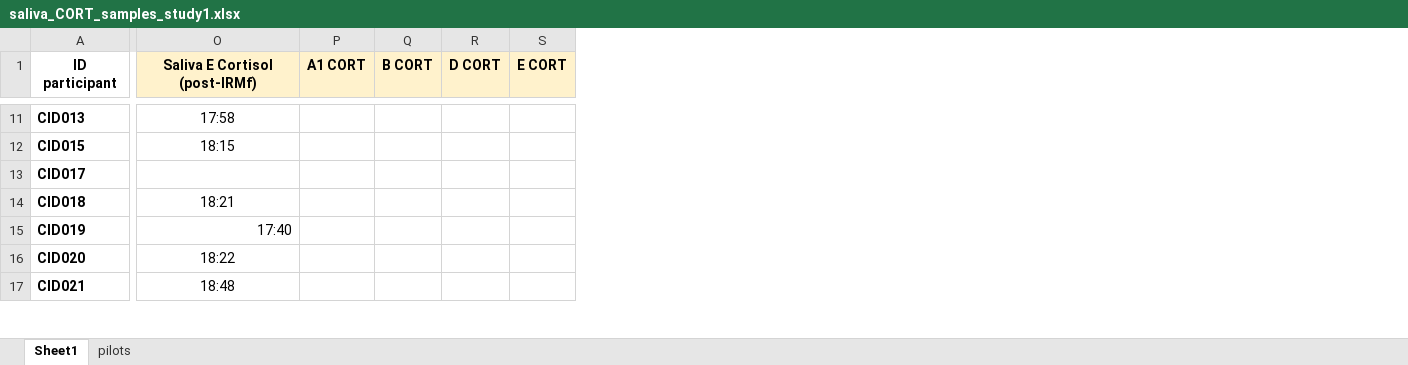
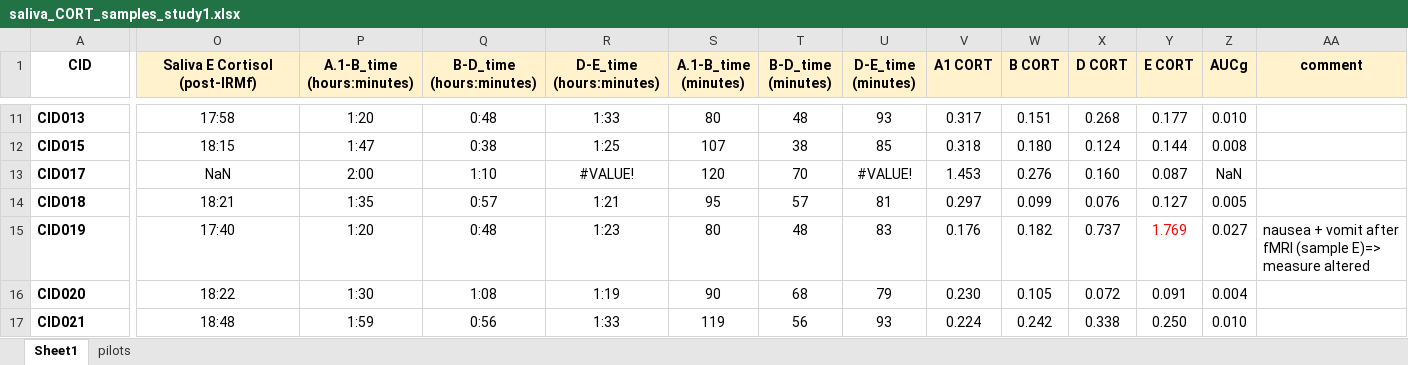
Before and after one commit to NicolasClairis/LGC_motiv, an Excel workbook: LGC_Motiv_results/CORT/saliva_CORT_samples_study1.xlsx, sheet Sheet1, drawn as a sheet; only a part is shown, gaps mark what is left out; values as stored, in another font and other column widths than the file's, no borders; addresses are those after the commit; the diff covers the shown part only; the diff names each change by its address in the sheet, - before the commit and + after, or states it on an @@ line.

```diff
--- a/LGC_Motiv_results/CORT/saliva_CORT_samples_study1.xlsx (sheet Sheet1)
+++ b/LGC_Motiv_results/CORT/saliva_CORT_samples_study1.xlsx (sheet Sheet1)
+column P (A.1-B_time (hours:minutes)), rows 11-17: 1:20 | 1:47 | 2:00 | 1:35 | 1:20 | 1:30 | 1:59
+column Q (B-D_time (hours:minutes)), rows 11-17: 0:48 | 0:38 | 1:10 | 0:57 | 0:48 | 1:08 | 0:56
+column R (D-E_time (hours:minutes)), rows 11-17: 1:33 | 1:25 | #VALUE! | 1:21 | 1:23 | 1:19 | 1:33
+column S (A.1-B_time (minutes)), rows 11-17: 80 | 107 | 120 | 95 | 80 | 90 | 119
+column T (B-D_time (minutes)), rows 11-17: 48 | 38 | 70 | 57 | 48 | 68 | 56
+column U (D-E_time (minutes)), rows 11-17: 93 | 85 | #VALUE! | 81 | 83 | 79 | 93
+column Z (AUCg), rows 11-17: 0.010 | 0.008 | NaN | 0.005 | 0.027 | 0.004 | 0.010
+column AA (comment), row 15: nausea + vomit after fMRI (sample E)=> measure altered
-A1: ID participant
+A1: CID
-V11 (A1 CORT): (empty)
+V11 (A1 CORT): 0.317
-W11 (B CORT): (empty)
+W11 (B CORT): 0.151
-X11 (D CORT): (empty)
+X11 (D CORT): 0.268
-Y11 (E CORT): (empty)
+Y11 (E CORT): 0.177
-V12 (A1 CORT): (empty)
+V12 (A1 CORT): 0.318
-W12 (B CORT): (empty)
+W12 (B CORT): 0.180
-X12 (D CORT): (empty)
+X12 (D CORT): 0.124
-Y12 (E CORT): (empty)
+Y12 (E CORT): 0.144
-O13 (Saliva E Cortisol (post-IRMf)): (empty)
+O13 (Saliva E Cortisol (post-IRMf)): NaN
-V13 (A1 CORT): (empty)
+V13 (A1 CORT): 1.453
-W13 (B CORT): (empty)
+W13 (B CORT): 0.276
-X13 (D CORT): (empty)
+X13 (D CORT): 0.160
-Y13 (E CORT): (empty)
+Y13 (E CORT): 0.087
-V14 (A1 CORT): (empty)
+V14 (A1 CORT): 0.297
-W14 (B CORT): (empty)
+W14 (B CORT): 0.099
-X14 (D CORT): (empty)
+X14 (D CORT): 0.076
-Y14 (E CORT): (empty)
+Y14 (E CORT): 0.127
-O15 alignment: right
+O15 alignment: center
-V15 (A1 CORT): (empty)
+V15 (A1 CORT): 0.176
-W15 (B CORT): (empty)
+W15 (B CORT): 0.182
-X15 (D CORT): (empty)
+X15 (D CORT): 0.737
-Y15 (E CORT): (empty)
+Y15 (E CORT): 1.769
-V16 (A1 CORT): (empty)
+V16 (A1 CORT): 0.230
-W16 (B CORT): (empty)
+W16 (B CORT): 0.105
-X16 (D CORT): (empty)
+X16 (D CORT): 0.072
-Y16 (E CORT): (empty)
+Y16 (E CORT): 0.091
-V17 (A1 CORT): (empty)
+V17 (A1 CORT): 0.224
-W17 (B CORT): (empty)
+W17 (B CORT): 0.242
-X17 (D CORT): (empty)
+X17 (D CORT): 0.338
-Y17 (E CORT): (empty)
+Y17 (E CORT): 0.250
```
Also changed, not shown: 249 edited cells and cell formats elsewhere in this sheet, 4 other files.
